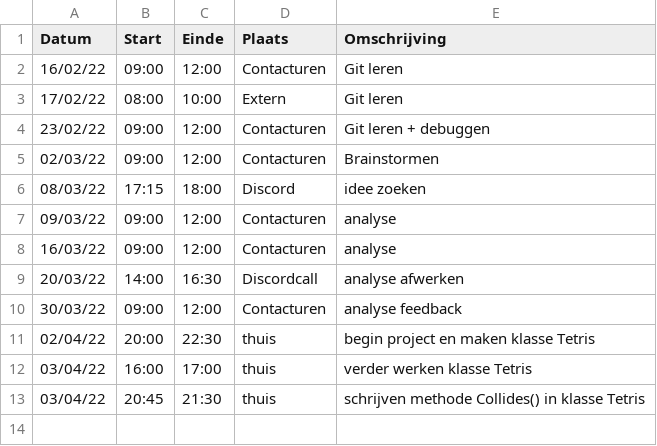
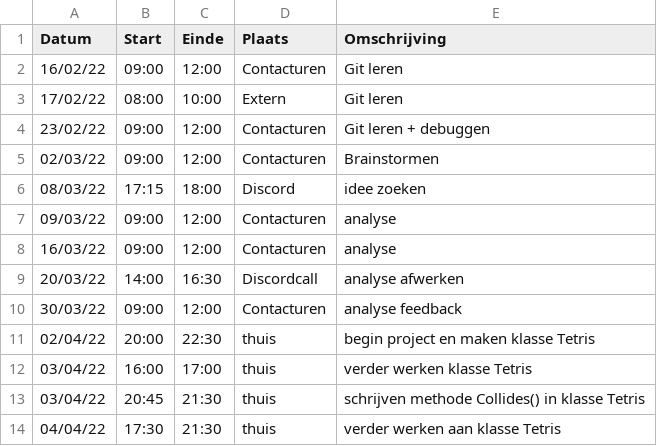
Before and after one commit to matissecallewaert/ai-tetris, a CSV file: logboeken/CallewaertMatisse.csv, drawn as a sheet.

Commit message:
logboek aangevuld

```diff
--- a/logboeken/CallewaertMatisse.csv
+++ b/logboeken/CallewaertMatisse.csv
@@ -13 +13,2 @@ Datum,Start,Einde,Plaats,Omschrijving
 03/04/22,20:45,21:30,thuis, schrijven methode Collides() in klasse Tetris
+04/04/22,17:30,21:30,thuis,verder werken aan klasse Tetris
```
